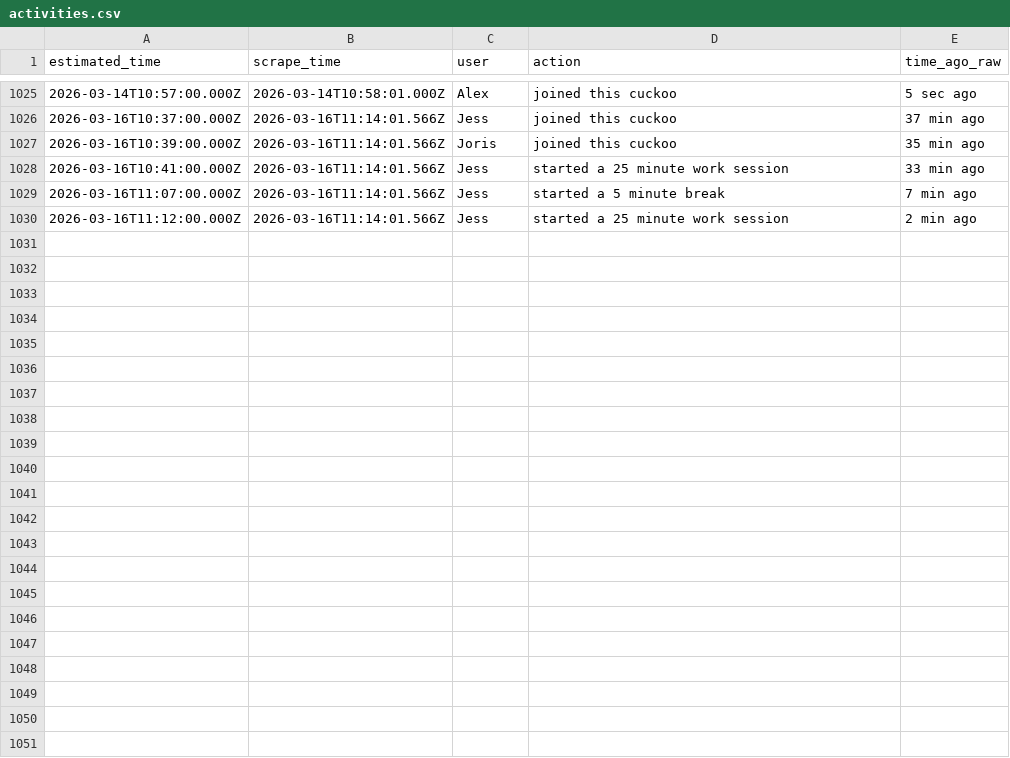
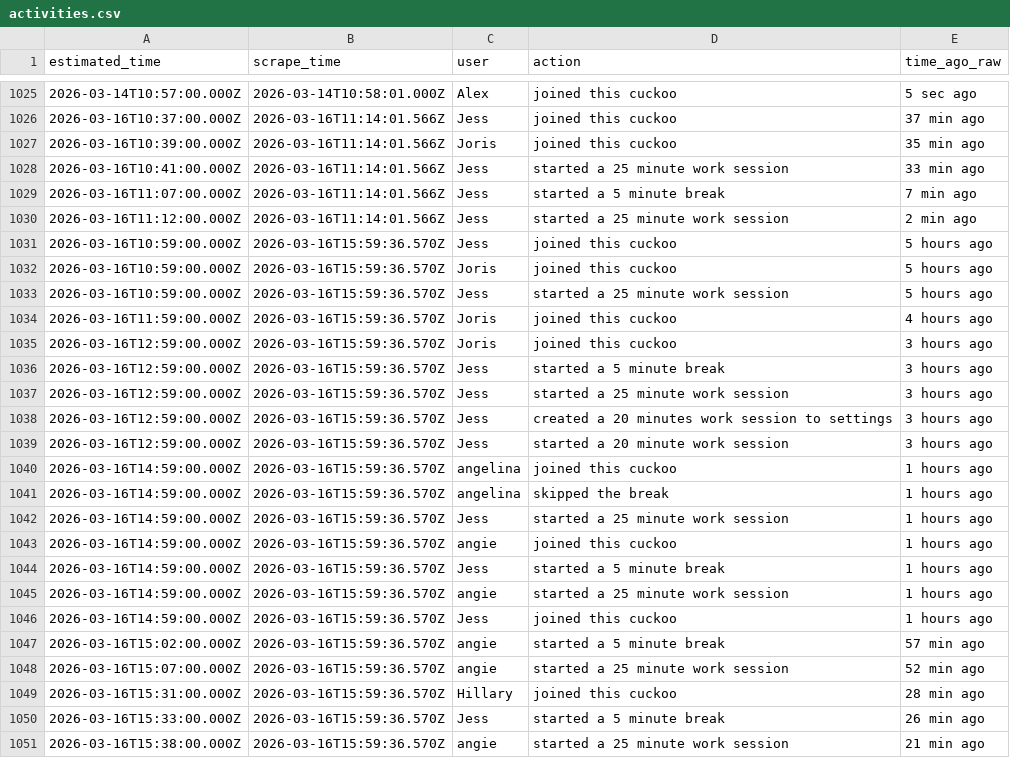
Before and after one commit to AlexDial624/cukcoo-leaderboard, a CSV file: data/activities.csv, drawn as a sheet; only a part is shown, gaps mark what is left out.

```diff
--- a/data/activities.csv
+++ b/data/activities.csv
@@ -1030 +1030,22 @@ estimated_time,scrape_time,user,action,time_ago_raw
 2026-03-16T11:12:00.000Z,2026-03-16T11:14:01.566Z,Jess,started a 25 minute work session,2 min ago
+2026-03-16T10:59:00.000Z,2026-03-16T15:59:36.570Z,Jess,joined this cuckoo,5 hours ago
+2026-03-16T10:59:00.000Z,2026-03-16T15:59:36.570Z,Joris,joined this cuckoo,5 hours ago
+2026-03-16T10:59:00.000Z,2026-03-16T15:59:36.570Z,Jess,started a 25 minute work session,5 hours ago
+2026-03-16T11:59:00.000Z,2026-03-16T15:59:36.570Z,Joris,joined this cuckoo,4 hours ago
+2026-03-16T12:59:00.000Z,2026-03-16T15:59:36.570Z,Joris,joined this cuckoo,3 hours ago
+2026-03-16T12:59:00.000Z,2026-03-16T15:59:36.570Z,Jess,started a 5 minute break,3 hours ago
+2026-03-16T12:59:00.000Z,2026-03-16T15:59:36.570Z,Jess,started a 25 minute work session,3 hours ago
+2026-03-16T12:59:00.000Z,2026-03-16T15:59:36.570Z,Jess,created a 20 minutes work session to settings,3 hours ago
+2026-03-16T12:59:00.000Z,2026-03-16T15:59:36.570Z,Jess,started a 20 minute work session,3 hours ago
+2026-03-16T14:59:00.000Z,2026-03-16T15:59:36.570Z,angelina,joined this cuckoo,1 hours ago
+2026-03-16T14:59:00.000Z,2026-03-16T15:59:36.570Z,angelina,skipped the break,1 hours ago
+2026-03-16T14:59:00.000Z,2026-03-16T15:59:36.570Z,Jess,started a 25 minute work session,1 hours ago
+2026-03-16T14:59:00.000Z,2026-03-16T15:59:36.570Z,angie,joined this cuckoo,1 hours ago
+2026-03-16T14:59:00.000Z,2026-03-16T15:59:36.570Z,Jess,started a 5 minute break,1 hours ago
+2026-03-16T14:59:00.000Z,2026-03-16T15:59:36.570Z,angie,started a 25 minute work session,1 hours ago
+2026-03-16T14:59:00.000Z,2026-03-16T15:59:36.570Z,Jess,joined this cuckoo,1 hours ago
+2026-03-16T15:02:00.000Z,2026-03-16T15:59:36.570Z,angie,started a 5 minute break,57 min ago
+2026-03-16T15:07:00.000Z,2026-03-16T15:59:36.570Z,angie,started a 25 minute work session,52 min ago
+2026-03-16T15:31:00.000Z,2026-03-16T15:59:36.570Z,Hillary,joined this cuckoo,28 min ago
+2026-03-16T15:33:00.000Z,2026-03-16T15:59:36.570Z,Jess,started a 5 minute break,26 min ago
+2026-03-16T15:38:00.000Z,2026-03-16T15:59:36.570Z,angie,started a 25 minute work session,21 min ago
```
Also changed, not shown: data/presence.csv, data/snapshots.csv, 3 other files.
